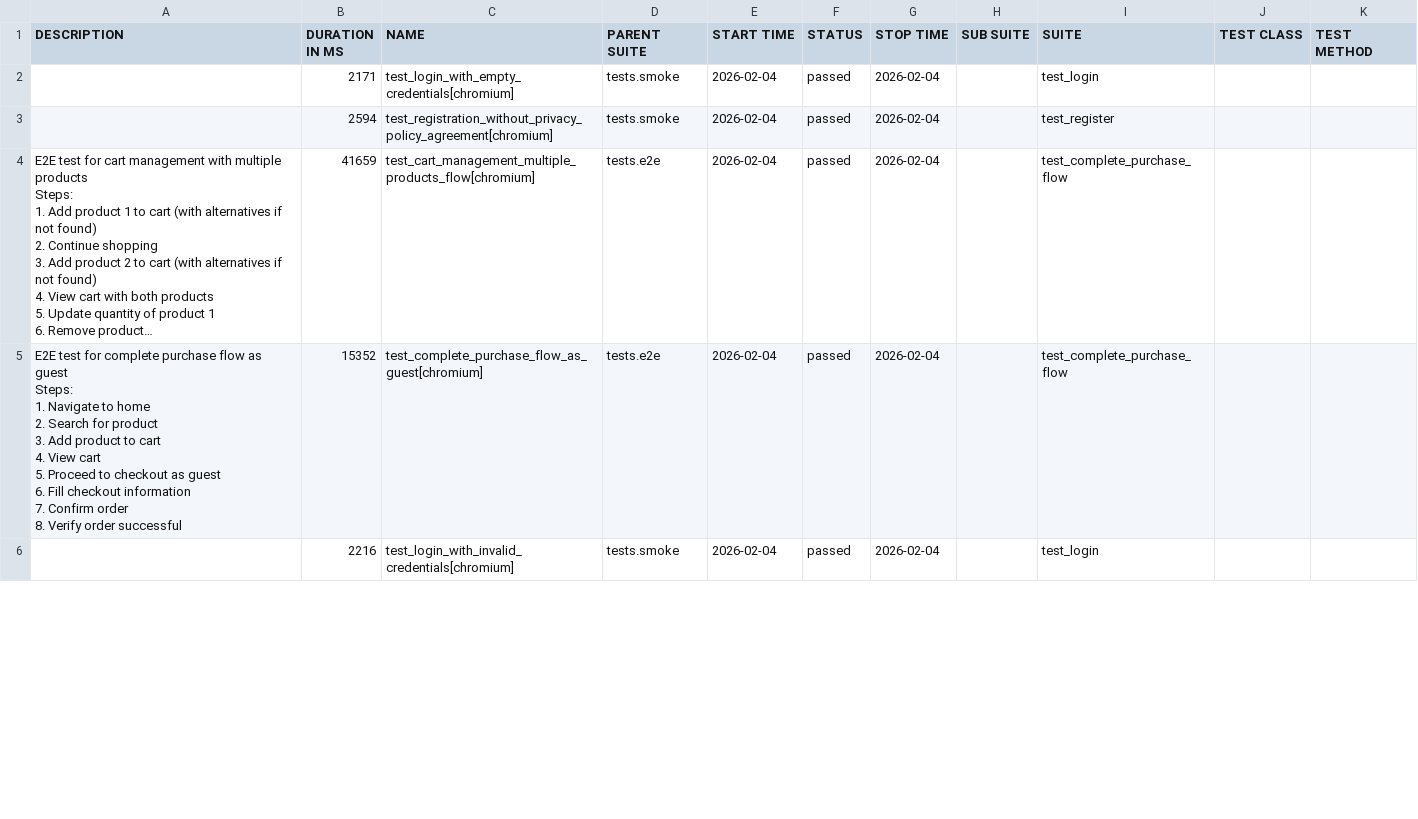
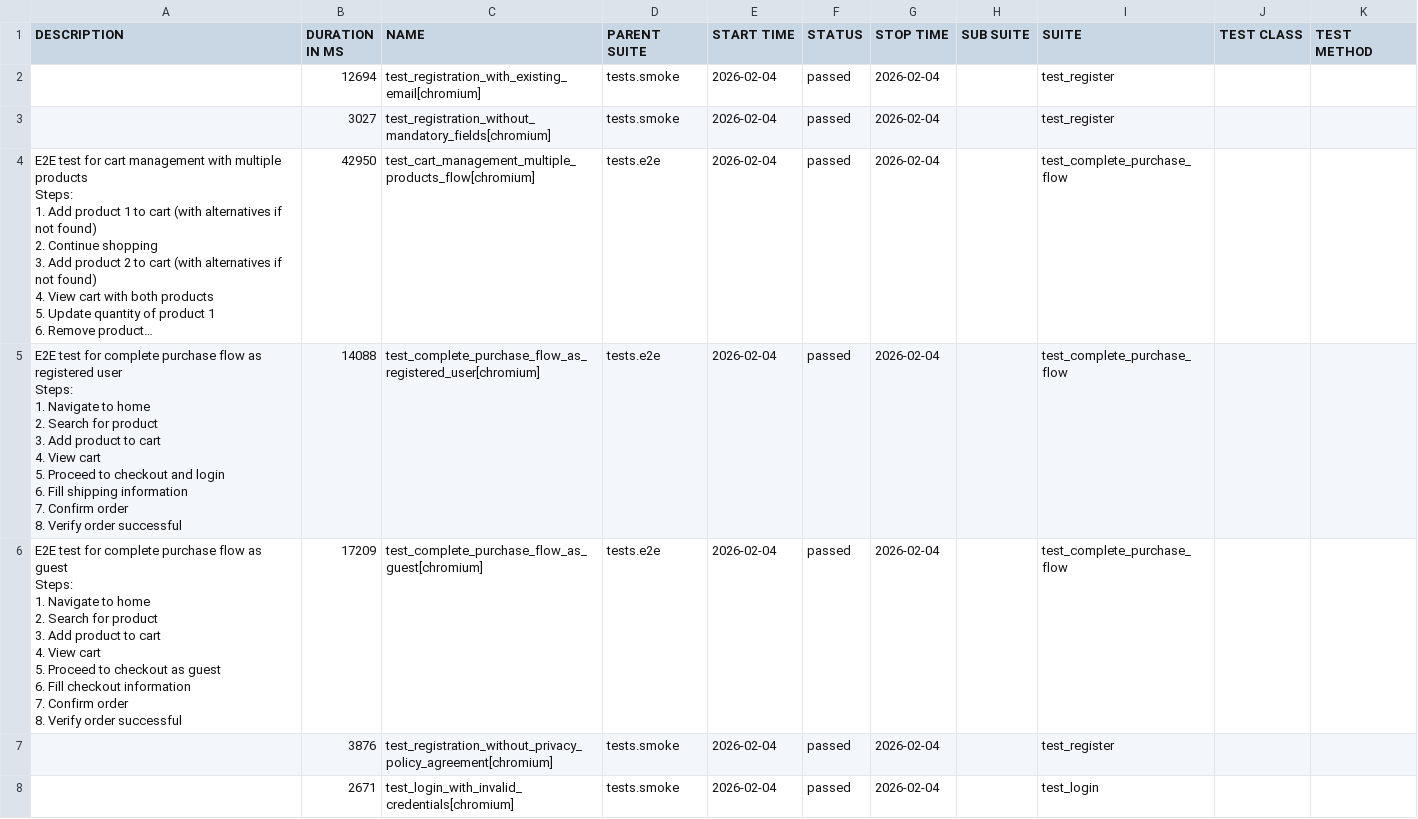
Before and after one commit to autoboost-carl/qa-autoboost, a CSV file: data/suites.csv, drawn as a sheet; only a part is shown; long unchanged cells end in …; addresses are those after the commit; ↵ is a line break in a cell; the diff covers the shown part only; the diff names each change by its address in the sheet, - before the commit and + after, or states it on an @@ line.

```diff
--- a/data/suites.csv
+++ b/data/suites.csv
-B2 (DURATION IN MS): 2171
+B2 (DURATION IN MS): 12694
-C2 (NAME): test_login_with_empty_credentials[chromium]
+C2 (NAME): test_registration_with_existing_email[chromium]
-I2 (SUITE): test_login
+I2 (SUITE): test_register
-B3 (DURATION IN MS): 2594
+B3 (DURATION IN MS): 3027
-C3 (NAME): test_registration_without_privacy_policy_agreement[chromium]
+C3 (NAME): test_registration_without_mandatory_fields[chromium]
-B4 (DURATION IN MS): 41659
+B4 (DURATION IN MS): 42950
+row 5: E2E test for complete purchase flow as registered user ↵ Steps: ↵ 1. Navigate to home ↵ 2. Search for product ↵ 3. Add product to cart ↵ 4. View cart ↵ 5. Proceed to checkout and login ↵ 6. Fill shipping information ↵ 7. Confirm order ↵ 8. Verify order successful | 14088 | test_complete_purchase_flow_as_registered_user[chromium] | tests.e2e | 2026-02-04 | passed | 2026-02-04 |  | test_complete_purchase_flow
-B6 (DURATION IN MS): 15352
+B6 (DURATION IN MS): 17209
+row 7:  | 3876 | test_registration_without_privacy_policy_agreement[chromium] | tests.smoke | 2026-02-04 | passed | 2026-02-04 |  | test_register
-B8 (DURATION IN MS): 2216
+B8 (DURATION IN MS): 2671
```
Also changed, not shown: 2 removed rows and 10 edited cells elsewhere in this file, data/behaviors.csv, 38 other files.
